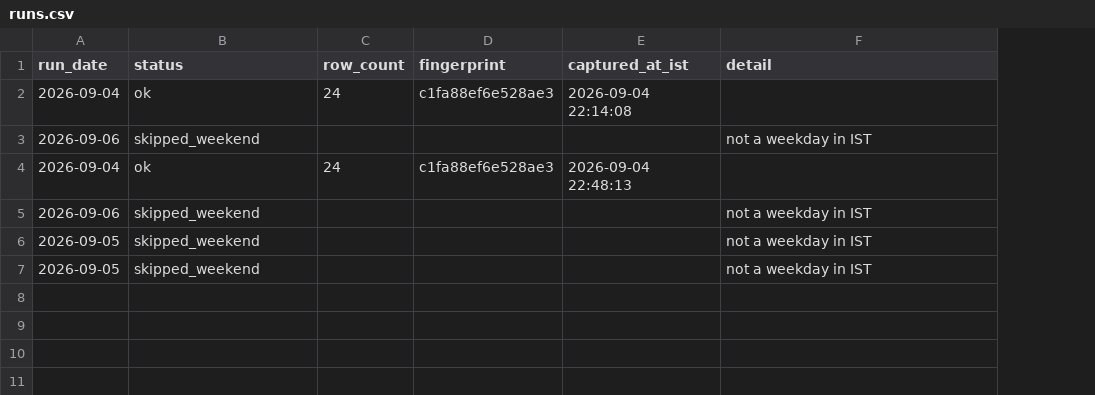
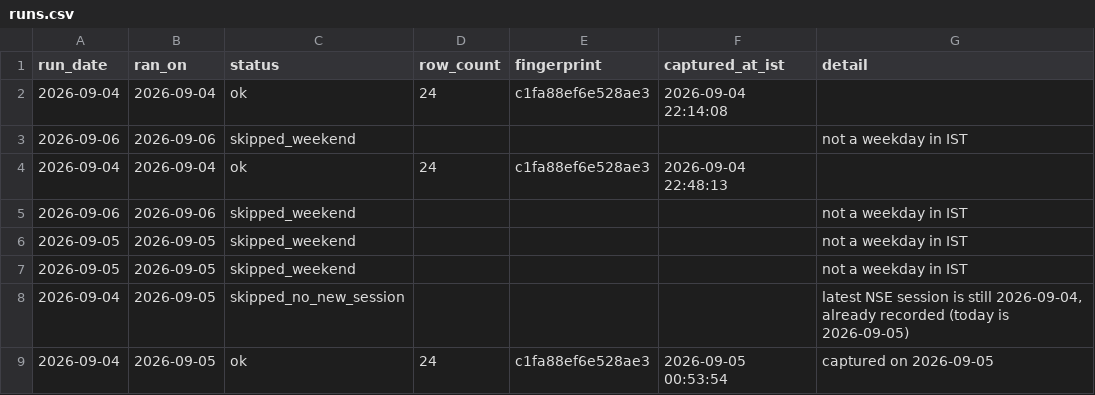
Before and after one commit to singhabhay2511/screener-tracker, a CSV file: data/runs.csv, drawn as a sheet; the diff names each change by its address in the sheet, - before the commit and + after, or states it on an @@ line.

```diff
--- a/data/runs.csv
+++ b/data/runs.csv
+column B (ran_on), rows 2-7: 2026-09-04 | 2026-09-06 | 2026-09-04 | 2026-09-06 | 2026-09-05 | 2026-09-05
+row 8: 2026-09-04 | 2026-09-05 | skipped_no_new_session |  |  |  | latest NSE session is still 2026-09-04, already recorded (today is 2026-09-05)
+row 9: 2026-09-04 | 2026-09-05 | ok | 24 | c1fa88ef6e528ae3 | 2026-09-05 00:53:54 | captured on 2026-09-05
```
Also changed, not shown: 10 other files.
